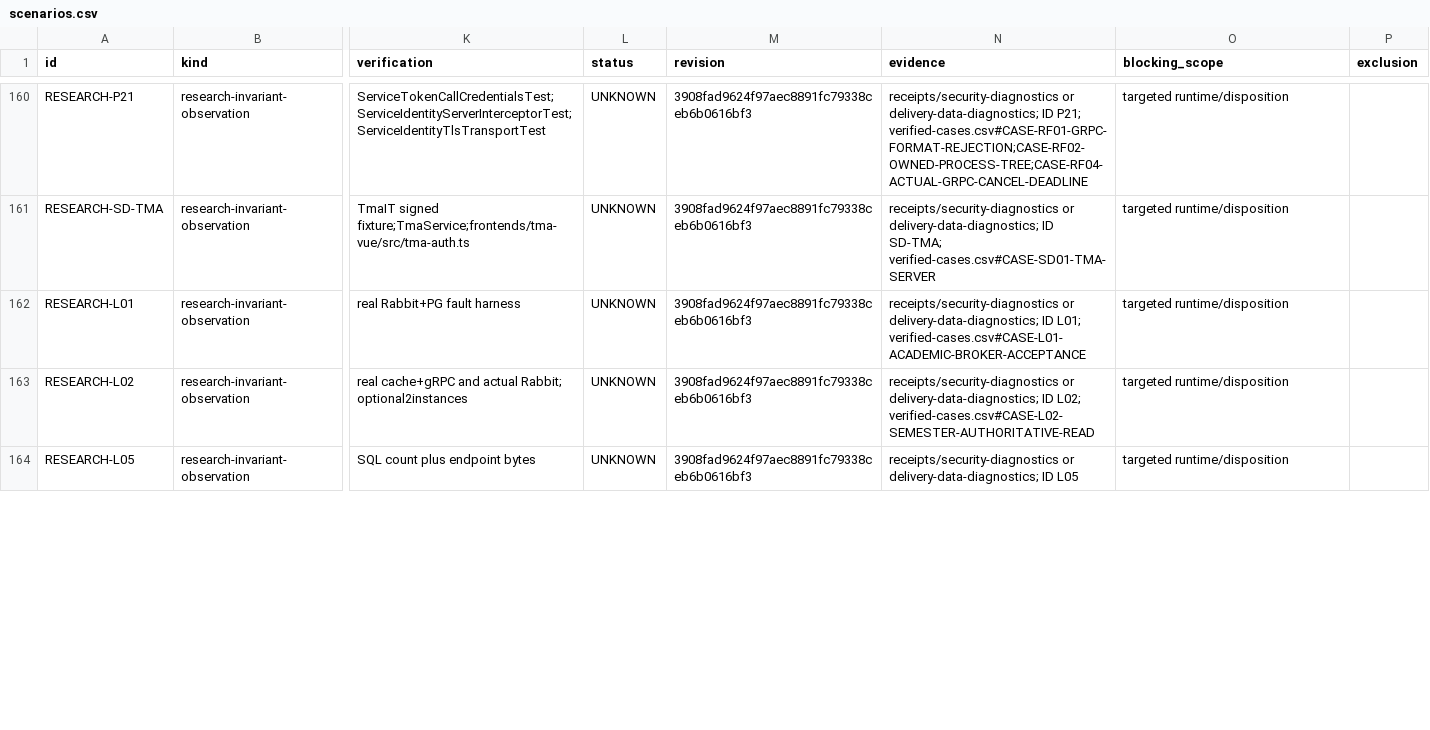
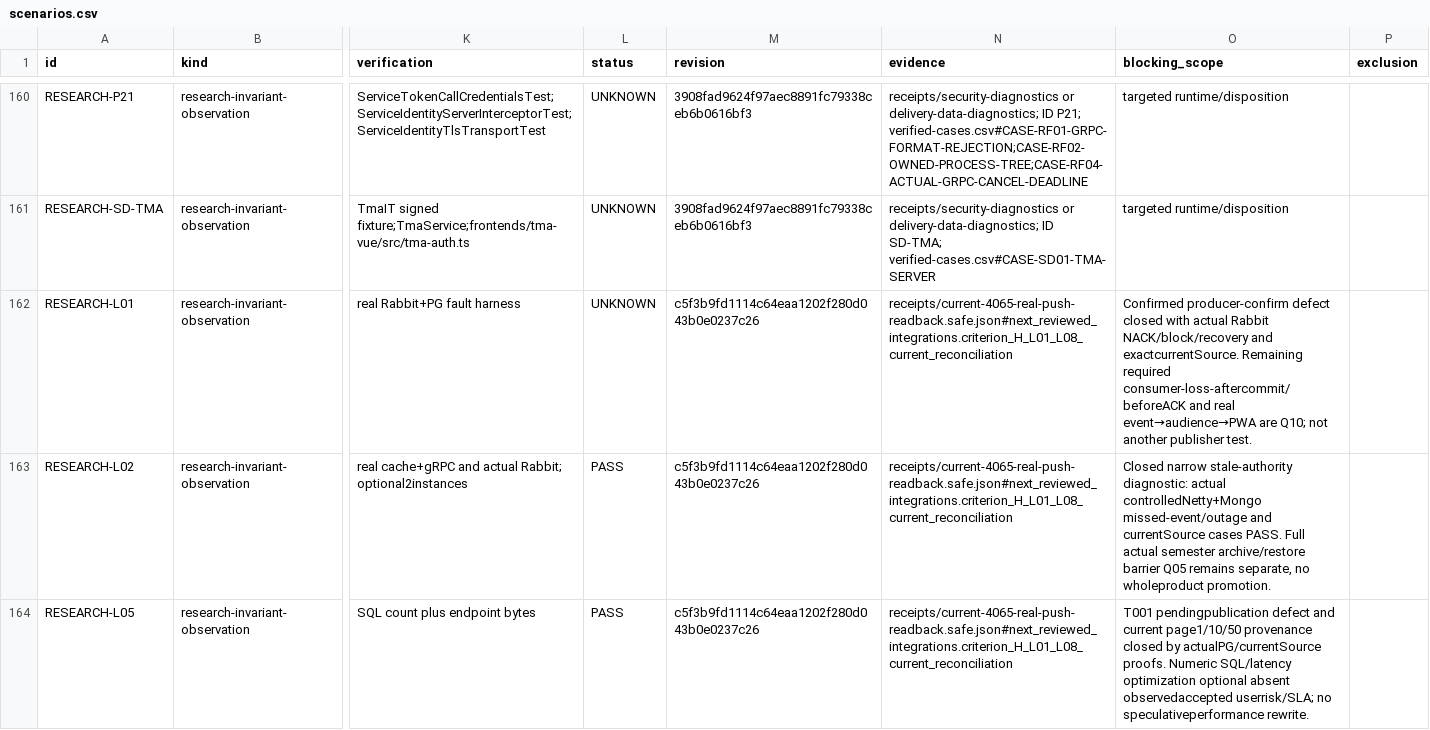
Before and after one commit to DITEKmax/rutcampustrack, a CSV file: docs/validation/cloud-20261011/scenarios.csv, drawn as a sheet; only a part is shown, gaps mark what is left out; the diff covers the shown part only; the diff names each change by its address in the sheet, - before the commit and + after, or states it on an @@ line.

```diff
--- a/docs/validation/cloud-20261011/scenarios.csv
+++ b/docs/validation/cloud-20261011/scenarios.csv
-M162:M164 (revision): 3908fad9624f97aec8891fc79338ceb6b0616bf3
+M162:M164 (revision): c5f3b9fd1114c64eaa1202f280d043b0e0237c26
-N162 (evidence): receipts/security-diagnostics or delivery-data-diagnostics; ID L01; verified-cases.csv#CASE-L01-ACADEMIC-BROKER-ACCEPTANCE
+N162 (evidence): receipts/current-4065-real-push-readback.safe.json#next_reviewed_integrations.criterion_H_L01_L08_current_reconciliation
-O162 (blocking_scope): targeted runtime/disposition
+O162 (blocking_scope): Confirmed producer-confirm defect closed with actual Rabbit NACK/block/recovery and exactcurrentSource. Remaining required consumer-loss-aftercommit/beforeACK and real event→audience→PWA are Q10; not another publisher test.
-L163:L164 (status): UNKNOWN
+L163:L164 (status): PASS
-N163 (evidence): receipts/security-diagnostics or delivery-data-diagnostics; ID L02; verified-cases.csv#CASE-L02-SEMESTER-AUTHORITATIVE-READ
+N163 (evidence): receipts/current-4065-real-push-readback.safe.json#next_reviewed_integrations.criterion_H_L01_L08_current_reconciliation
-O163 (blocking_scope): targeted runtime/disposition
+O163 (blocking_scope): Closed narrow stale-authority diagnostic: actual controlledNetty+Mongo missed-event/outage and currentSource cases PASS. Full actual semester archive/restore barrier Q05 remains separate, no wholeproduct promotion.
-N164 (evidence): receipts/security-diagnostics or delivery-data-diagnostics; ID L05
+N164 (evidence): receipts/current-4065-real-push-readback.safe.json#next_reviewed_integrations.criterion_H_L01_L08_current_reconciliation
-O164 (blocking_scope): targeted runtime/disposition
+O164 (blocking_scope): T001 pendingpublication defect and current page1/10/50 provenance closed by actualPG/currentSource proofs. Numeric SQL/latency optimization optional absent observedaccepted userrisk/SLA; no speculativeperformance rewrite.
```
Also changed, not shown: 27 edited cells elsewhere in this file, docs/validation/cloud-20261011/verified-cases.csv, 26 other files.
